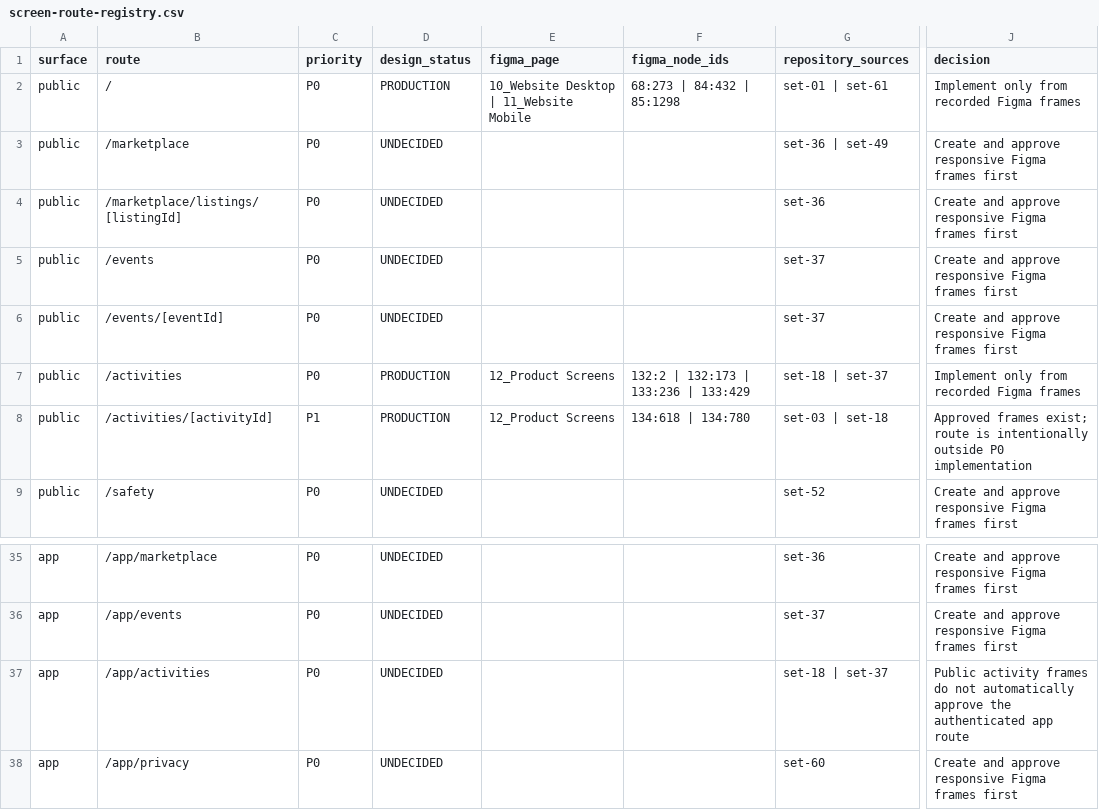
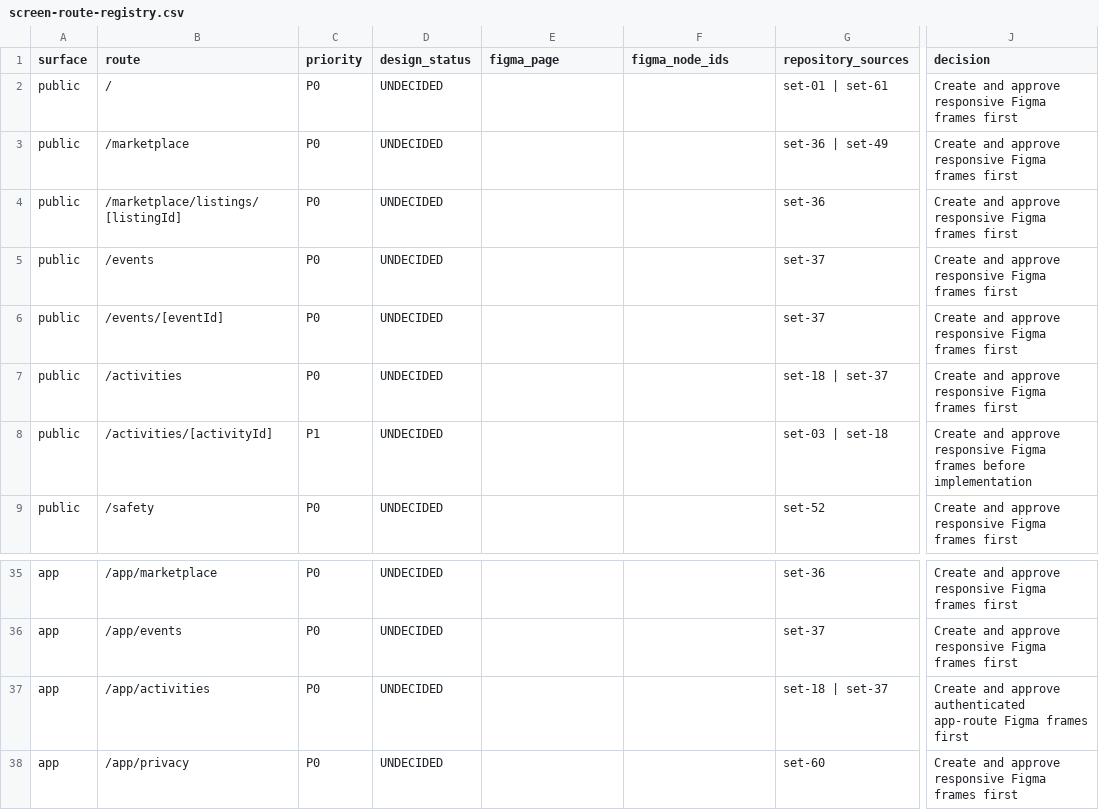
Before and after one commit to alexandrdinnik-Alanar/Huddle-, a CSV file: docs/01-product/screen-route-registry.csv, drawn as a sheet; only a part is shown, gaps mark what is left out; the diff names each change by its address in the sheet, - before the commit and + after, or states it on an @@ line.

Commit message:
fix: remove unsupported Figma production statuses

```diff
--- a/docs/01-product/screen-route-registry.csv
+++ b/docs/01-product/screen-route-registry.csv
-D2 (design_status): PRODUCTION
+D2 (design_status): UNDECIDED
-E2 (figma_page): 10_Website Desktop | 11_Website Mobile
+E2 (figma_page): (empty)
-F2 (figma_node_ids): 68:273 | 84:432 | 85:1298
+F2 (figma_node_ids): (empty)
-J2 (decision): Implement only from recorded Figma frames
+J2 (decision): Create and approve responsive Figma frames first
-D7:D8 (design_status): PRODUCTION
+D7:D8 (design_status): UNDECIDED
-E7:E8 (figma_page): 12_Product Screens
+E7:E8 (figma_page): (empty)
-F7 (figma_node_ids): 132:2 | 132:173 | 133:236 | 133:429
+F7 (figma_node_ids): (empty)
-J7 (decision): Implement only from recorded Figma frames
+J7 (decision): Create and approve responsive Figma frames first
-F8 (figma_node_ids): 134:618 | 134:780
+F8 (figma_node_ids): (empty)
-J8 (decision): Approved frames exist; route is intentionally outside P0 implementation
+J8 (decision): Create and approve responsive Figma frames before implementation
-J37 (decision): Public activity frames do not automatically approve the authenticated app route
+J37 (decision): Create and approve authenticated app-route Figma frames first
```
